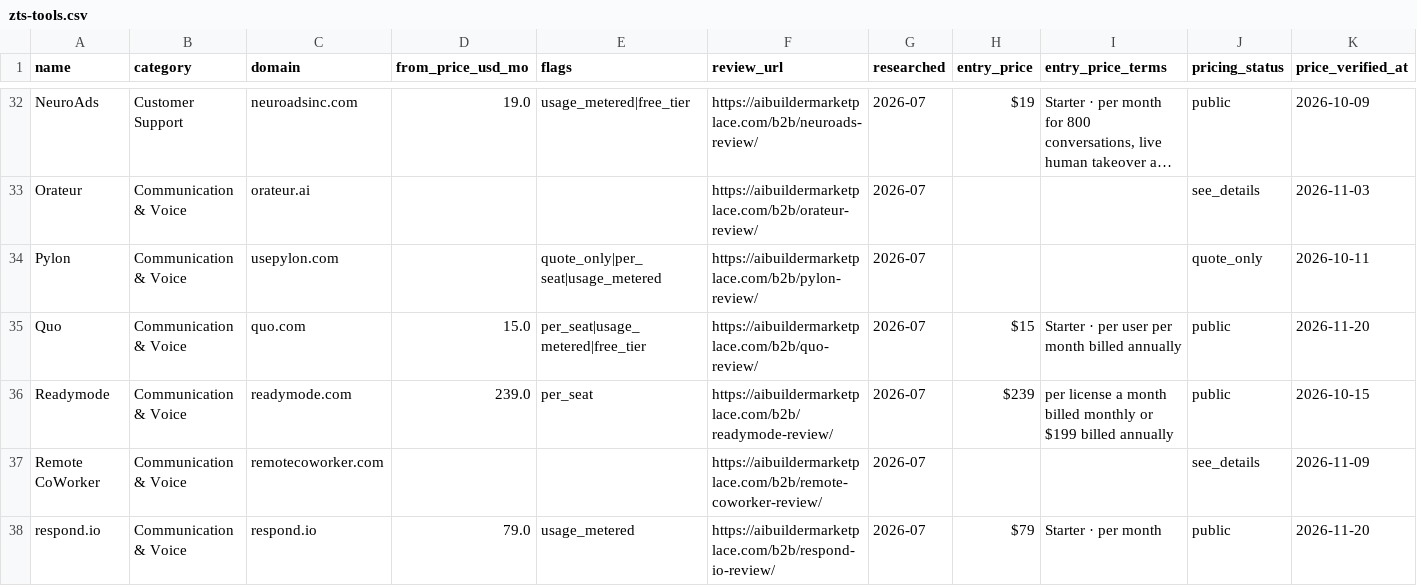
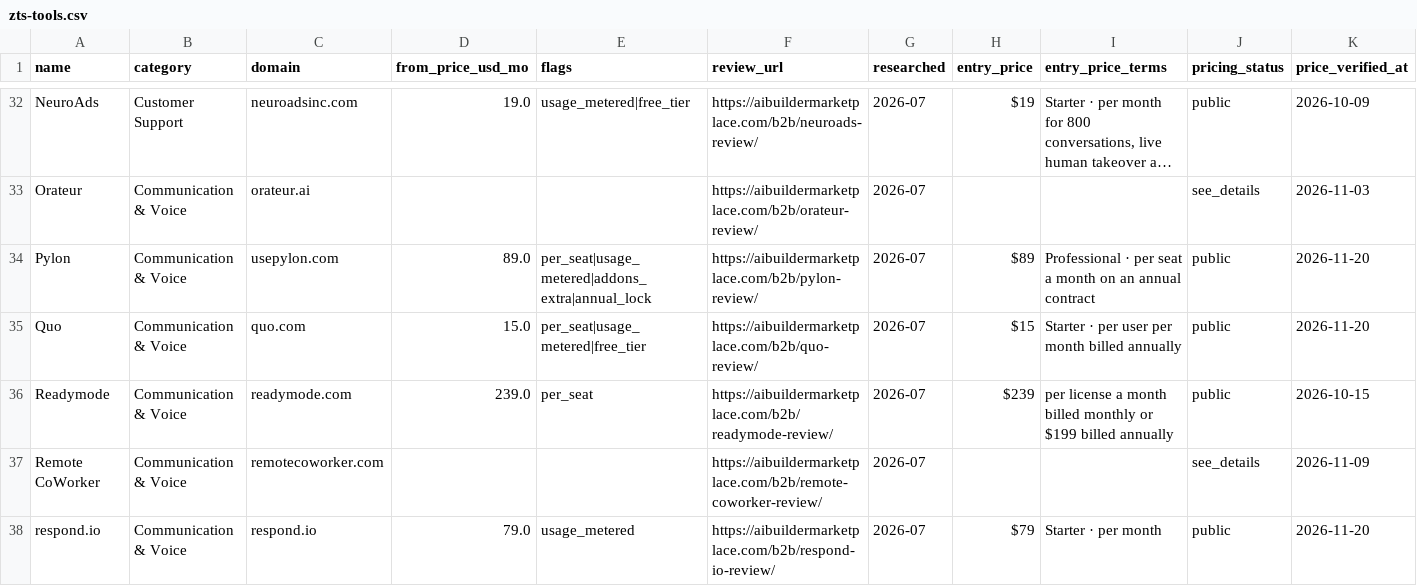
Before and after one commit to NewBegin-gif/zerotouchsupport, a CSV file: data/zts-tools.csv, drawn as a sheet; only a part is shown, gaps mark what is left out; long unchanged cells end in …; the diff names each change by its address in the sheet, - before the commit and + after, or states it on an @@ line.

```diff
--- a/data/zts-tools.csv
+++ b/data/zts-tools.csv
-D34 (from_price_usd_mo): (empty)
+D34 (from_price_usd_mo): 89.0
-E34 (flags): quote_only|per_seat|usage_metered
+E34 (flags): per_seat|usage_metered|addons_extra|annual_lock
-H34 (entry_price): (empty)
+H34 (entry_price): $89
-I34 (entry_price_terms): (empty)
+I34 (entry_price_terms): Professional · per seat a month on an annual contract
-J34 (pricing_status): quote_only
+J34 (pricing_status): public
-K34 (price_verified_at): 2026-10-11
+K34 (price_verified_at): 2026-11-20
```
Also changed, not shown: data/zts-flags.csv, 22 other files.
